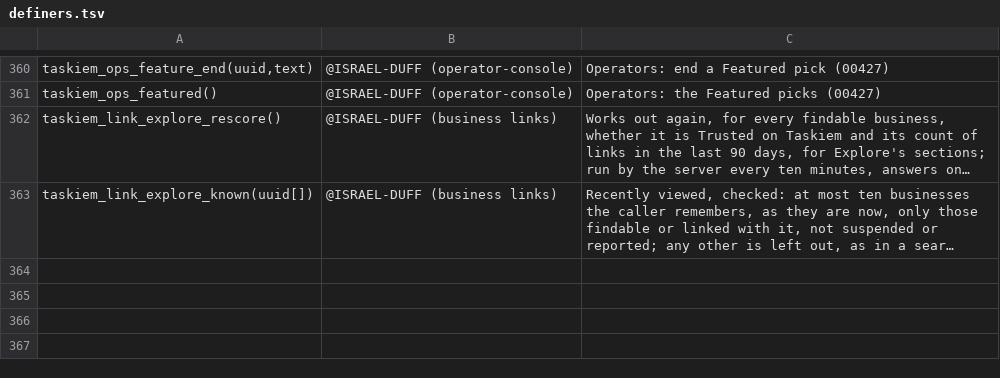
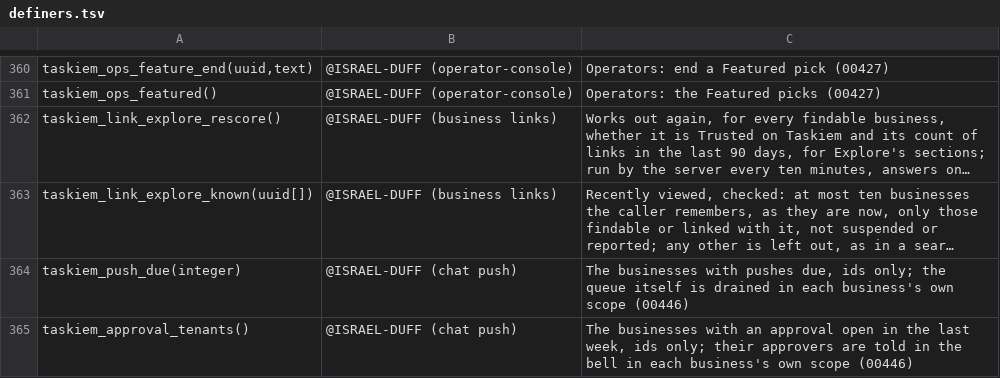
Before and after one commit to ISRAEL-DUFF/taskiem, a TSV file: engine/db/definers.tsv, drawn as a sheet; only a part is shown, gaps mark what is left out; long unchanged cells end in …; the diff names each change by its address in the sheet, - before the commit and + after, or states it on an @@ line.

```diff
--- a/engine/db/definers.tsv
+++ b/engine/db/definers.tsv
+row 364: taskiem_push_due(integer) | @ISRAEL-DUFF (chat push) | The businesses with pushes due, ids only; the queue itself is drained in each business's own scope (00446)
+row 365: taskiem_approval_tenants() | @ISRAEL-DUFF (chat push) | The businesses with an approval open in the last week, ids only; their approvers are told in the bell in each business's own scope (00446)
```
Also changed, not shown: 16 other files.
